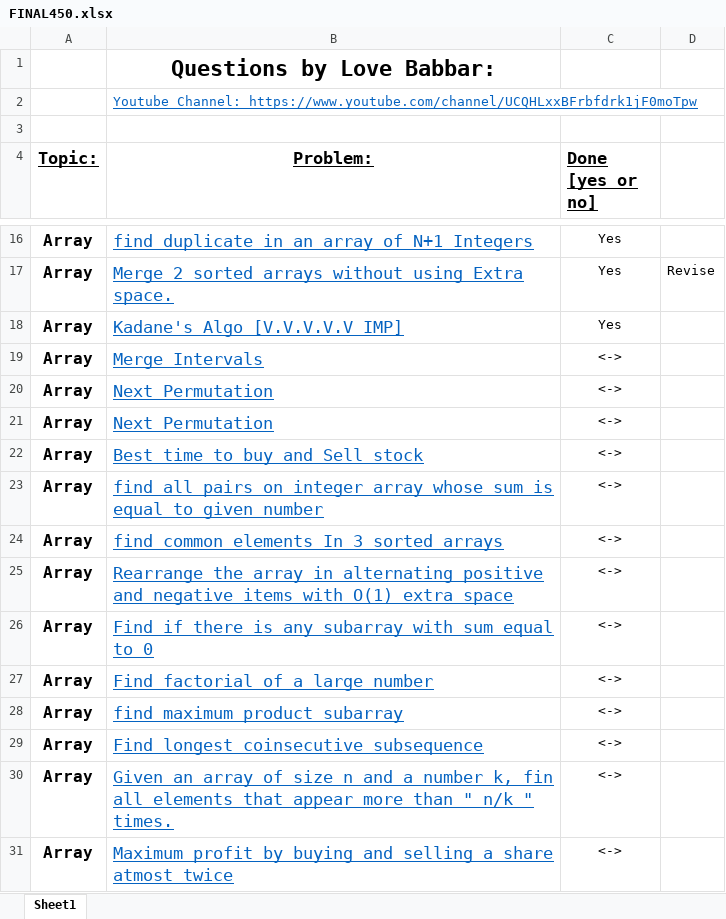
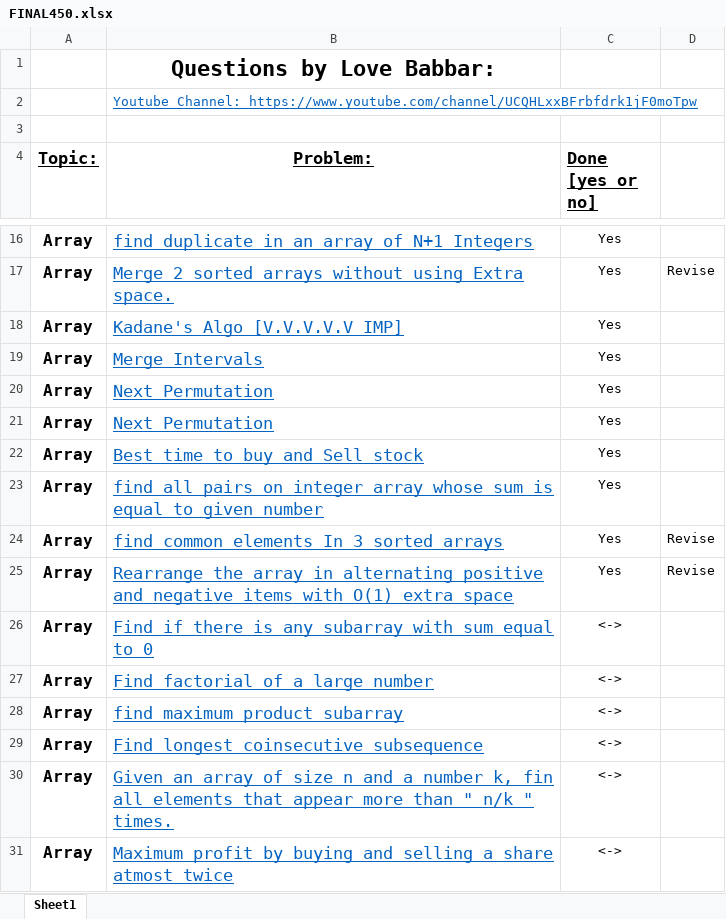
Before and after one commit to naman-indranil/One-Piece, an Excel workbook: FINAL450.xlsx, sheet Sheet1, drawn as a sheet; only a part is shown, gaps mark what is left out; values as stored, in another font and other column widths than the file's, no borders; the diff names each change by its address in the sheet, - before the commit and + after, or states it on an @@ line.

```diff
--- a/FINAL450.xlsx (sheet Sheet1)
+++ b/FINAL450.xlsx (sheet Sheet1)
-C19:C25 (Done [yes or no]): <->
+C19:C25 (Done [yes or no]): Yes
-D24:D25: (empty)
+D24:D25: Revise
```
Also changed, not shown: 8 other files.
